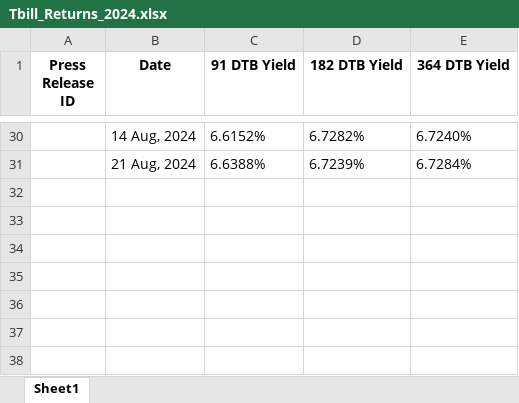
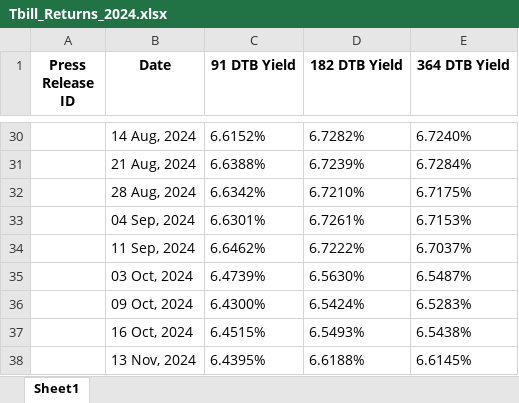
Before and after one commit to pa1tech/tbillReturns, an Excel workbook: Tbill_Returns_2024.xlsx, sheet Sheet1, drawn as a sheet; only a part is shown, gaps mark what is left out; values as stored, in another font and other column widths than the file's, no borders; the diff names each change by its address in the sheet, - before the commit and + after, or states it on an @@ line.

```diff
--- a/Tbill_Returns_2024.xlsx (sheet Sheet1)
+++ b/Tbill_Returns_2024.xlsx (sheet Sheet1)
+row 32:  | 28 Aug, 2024 | 6.6342% | 6.7210% | 6.7175%
+row 33:  | 04 Sep, 2024 | 6.6301% | 6.7261% | 6.7153%
+row 34:  | 11 Sep, 2024 | 6.6462% | 6.7222% | 6.7037%
+row 35:  | 03 Oct, 2024 | 6.4739% | 6.5630% | 6.5487%
+row 36:  | 09 Oct, 2024 | 6.4300% | 6.5424% | 6.5283%
+row 37:  | 16 Oct, 2024 | 6.4515% | 6.5493% | 6.5438%
+row 38:  | 13 Nov, 2024 | 6.4395% | 6.6188% | 6.6145%
```
Also changed, not shown: 1 other file.
